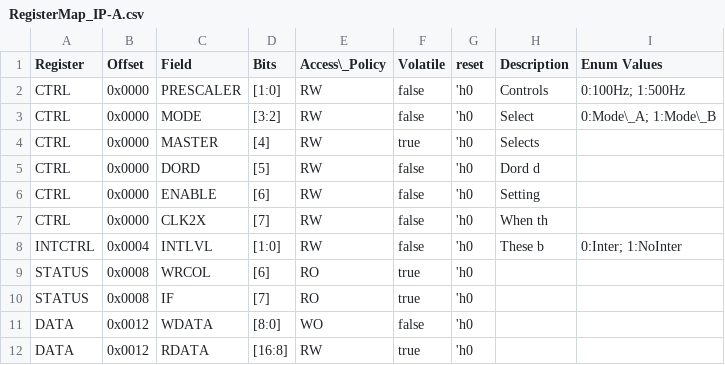
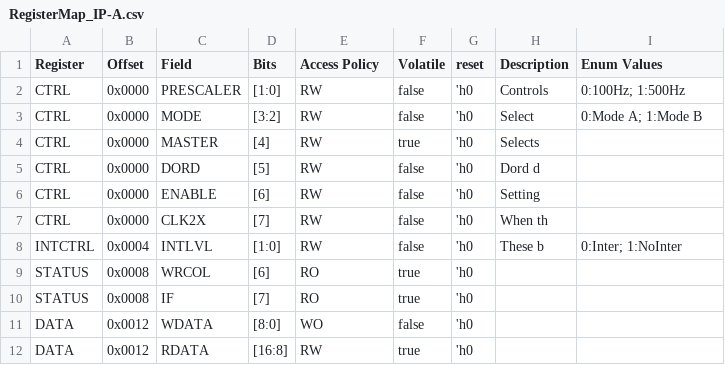
Before and after one commit to CCTQ-CIMATEC/config-register-manager, a CSV file: build/RegisterMap_IP-A.csv, drawn as a sheet.

```diff
--- a/build/RegisterMap_IP-A.csv
+++ b/build/RegisterMap_IP-A.csv
@@ -1,4 +1,4 @@
-Register,Offset,Field,Bits,Access\_Policy,Volatile,reset,Description,Enum Values
+Register,Offset,Field,Bits,Access Policy,Volatile,reset,Description,Enum Values
 CTRL,0x0000,PRESCALER,[1:0],RW,false,'h0,Controls,0:100Hz; 1:500Hz
-CTRL,0x0000,MODE,[3:2],RW,false,'h0,Select,0:Mode\_A; 1:Mode\_B
+CTRL,0x0000,MODE,[3:2],RW,false,'h0,Select,0:Mode A; 1:Mode B
 CTRL,0x0000,MASTER,[4],RW,true,'h0,Selects,
```
Also changed, not shown: build/RegisterMap_IP-B.csv, 3 other files.
